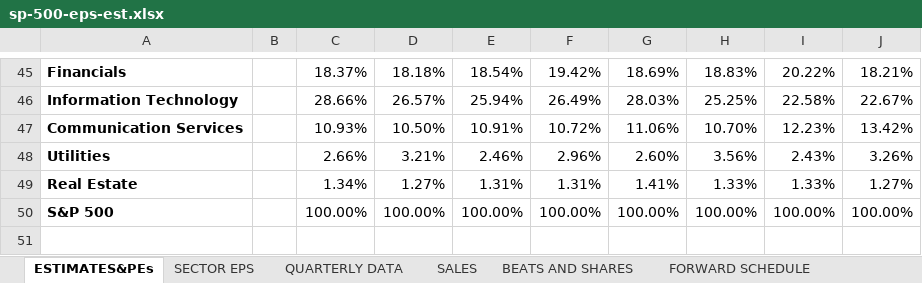
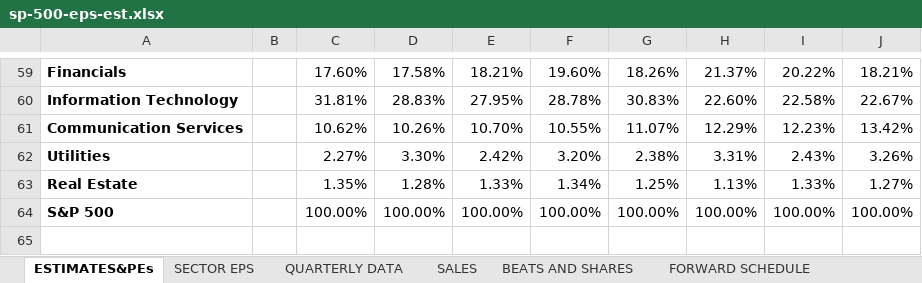
Before and after one commit to gene7299/go_spxeps_backend, an Excel workbook: sp-500-eps-est.xlsx, sheet ESTIMATES&PEs, drawn as a sheet; only a part is shown, gaps mark what is left out; values as stored, in another font and other column widths than the file's, no borders; addresses are those after the commit; the diff covers the shown part only; the diff names each change by its address in the sheet, - before the commit and + after, or states it on an @@ line.

```diff
--- a/sp-500-eps-est.xlsx (sheet ESTIMATES&PEs)
+++ b/sp-500-eps-est.xlsx (sheet ESTIMATES&PEs)
-C59: 18.37%
+C59: 17.60%
-D59: 18.18%
+D59: 17.58%
-E59: 18.54%
+E59: 18.21%
-F59: 19.42%
+F59: 19.60%
-G59: 18.69%
+G59: 18.26%
-H59: 18.83%
+H59: 21.37%
-C60: 28.66%
+C60: 31.81%
-D60: 26.57%
+D60: 28.83%
-E60: 25.94%
+E60: 27.95%
-F60: 26.49%
+F60: 28.78%
-G60: 28.03%
+G60: 30.83%
-H60: 25.25%
+H60: 22.60%
-C61: 10.93%
+C61: 10.62%
-D61: 10.50%
+D61: 10.26%
-E61: 10.91%
+E61: 10.70%
-F61: 10.72%
+F61: 10.55%
-G61: 11.06%
+G61: 11.07%
-H61: 10.70%
+H61: 12.29%
-C62: 2.66%
+C62: 2.27%
-D62: 3.21%
+D62: 3.30%
-E62: 2.46%
+E62: 2.42%
-F62: 2.96%
+F62: 3.20%
-G62: 2.60%
+G62: 2.38%
-H62: 3.56%
+H62: 3.31%
-C63: 1.34%
+C63: 1.35%
-D63: 1.27%
+D63: 1.28%
-E63: 1.31%
+E63: 1.33%
-F63: 1.31%
+F63: 1.34%
-G63: 1.41%
+G63: 1.25%
-H63: 1.33%
+H63: 1.13%
```
Also changed, not shown: 72 added rows, 57 removed rows, 76 edited cells and cell formats elsewhere in this sheet, sheet BEATS AND SHARES, sheet FORWARD SCHEDULE, sheet SECTOR EPS, sheet SALES, sheet QUARTERLY DATA, formulas that keep their value, 3 other files.
